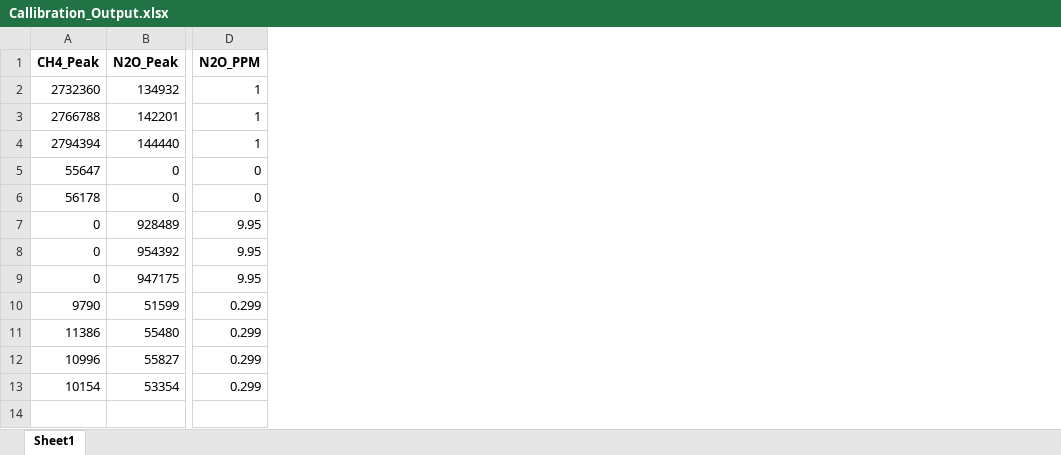
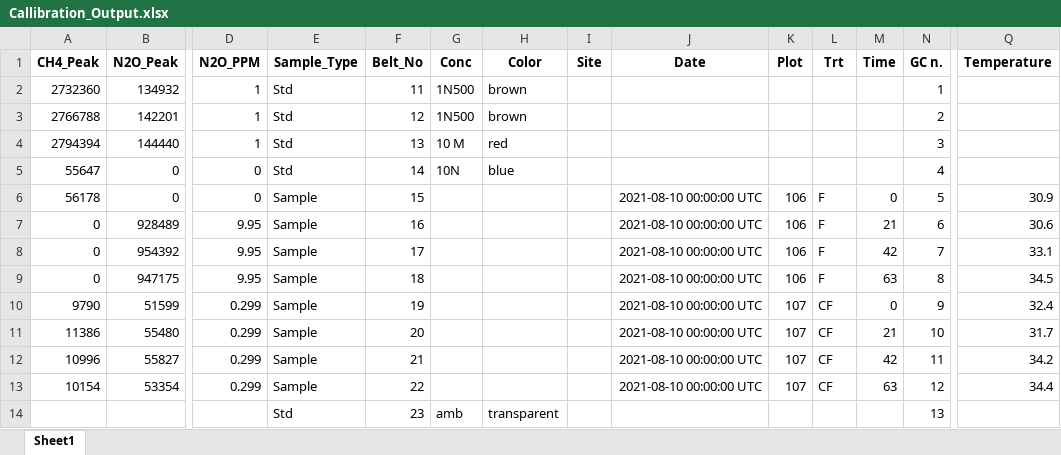
Before and after one commit to npremlim/GHG-Emission-Calculations, an Excel workbook: Callibration_Output.xlsx, sheet Sheet1, drawn as a sheet; only a part is shown, gaps mark what is left out; values as stored, in another font and other column widths than the file's, no borders; the diff covers the shown part only; the diff names each change by its address in the sheet, - before the commit and + after, or states it on an @@ line.

```diff
--- a/Callibration_Output.xlsx (sheet Sheet1)
+++ b/Callibration_Output.xlsx (sheet Sheet1)
+column E (Sample_Type), rows 2-14: Std | Std | Std | Std | Sample | Sample | Sample | Sample | Sample | Sample | Sample | Sample | Std
+column F (Belt_No), rows 2-14: 11 | 12 | 13 | 14 | 15 | 16 | 17 | 18 | 19 | 20 | 21 | 22 | 23
+column G (Conc), rows 2-14: 1N500 | 1N500 | 10 M | 10N |  |  |  |  |  |  |  |  | amb
+column H (Color), rows 2-14: brown | brown | red | blue |  |  |  |  |  |  |  |  | transparent
+column I (Site), empty
+column J (Date), rows 6-13: all 2021-08-10 00:00:00 UTC
+column K (Plot), rows 6-13: 106 | 106 | 106 | 106 | 107 | 107 | 107 | 107
+column L (Trt), rows 6-13: F | F | F | F | CF | CF | CF | CF
+column M (Time), rows 6-13: 0 | 21 | 42 | 63 | 0 | 21 | 42 | 63
+column N (GC n.), rows 2-14: 1 | 2 | 3 | 4 | 5 | 6 | 7 | 8 | 9 | 10 | 11 | 12 | 13
+column Q (Temperature), rows 6-13: 30.9 | 30.6 | 33.1 | 34.5 | 32.4 | 31.7 | 34.2 | 34.4
```
Also changed, not shown: 48 added rows elsewhere in this sheet, VolumeExport.xlsx, 8 other files.
